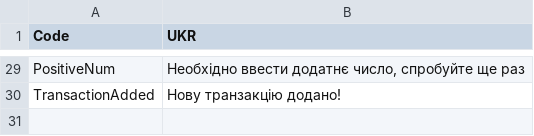
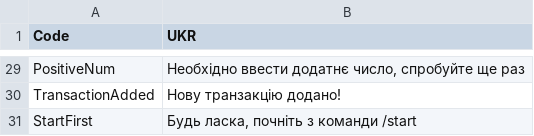
Before and after one commit to DShcherbak/Debt_Keeper_Bot, a CSV file: lang.csv, drawn as a sheet; only a part is shown, gaps mark what is left out; the diff names each change by its address in the sheet, - before the commit and + after, or states it on an @@ line.

```diff
--- a/lang.csv
+++ b/lang.csv
+row 31: StartFirst | Будь ласка, почніть з команди /start
```
Also changed, not shown: 15 other files.
